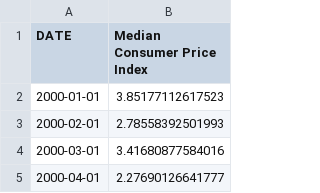
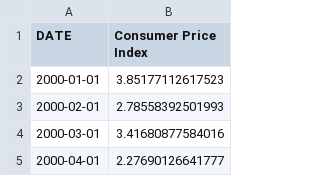
Before and after one commit to jbgraham073/ai_group_project_1, a CSV file: resources/clean_data/consumer_price_index.csv, drawn as a sheet; only a part is shown.

```diff
--- a/resources/clean_data/consumer_price_index.csv
+++ b/resources/clean_data/consumer_price_index.csv
@@ -1,2 +1,2 @@
-DATE,Median Consumer Price Index
+DATE,Consumer Price Index
 2000-01-01,3.85177112617523
```
Also changed, not shown: resources/clean_data/unemployment_rate.csv, 1 other file.
